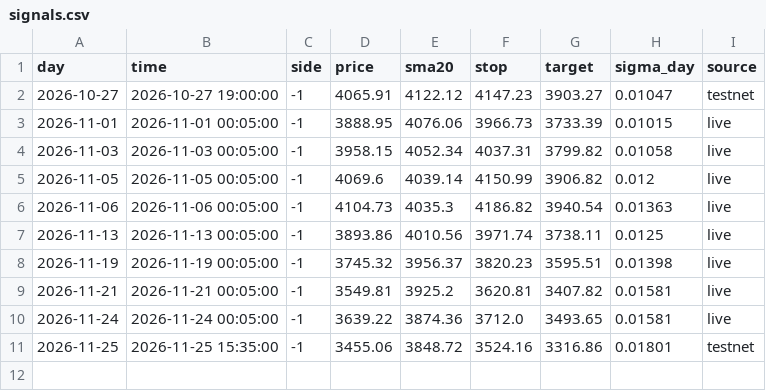
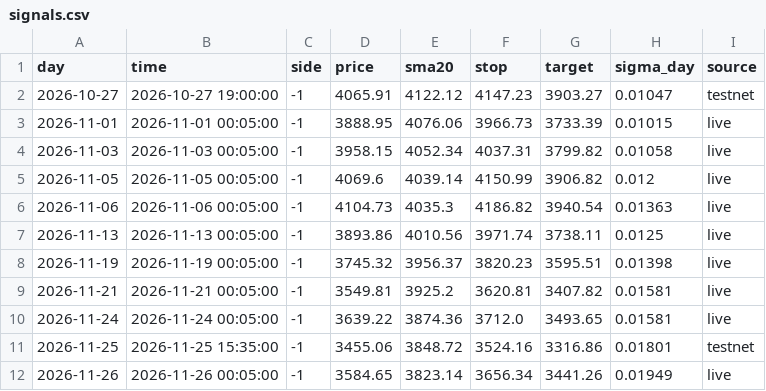
Before and after one commit to SheikhSakhi/T-Killer-BTC, a CSV file: data/xau/signals.csv, drawn as a sheet.

Commit message:
xau %F

```diff
--- a/data/xau/signals.csv
+++ b/data/xau/signals.csv
@@ -11 +11,2 @@ day,time,side,price,sma20,stop,target,sigma_day,source
 2026-11-25,2026-11-25 15:35:00,-1,3455.06,3848.72,3524.16,3316.86,0.01801,testnet
+2026-11-26,2026-11-26 00:05:00,-1,3584.65,3823.14,3656.34,3441.26,0.01949,live
```
